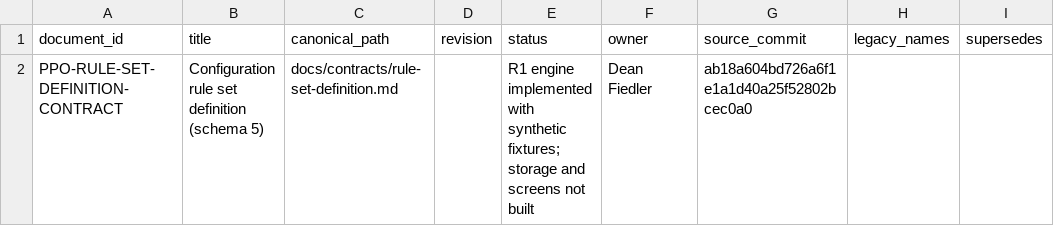
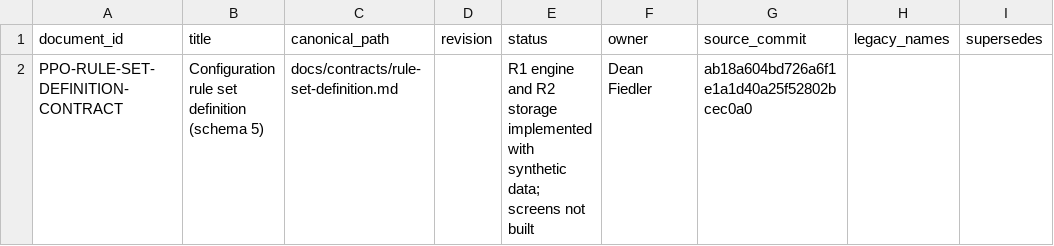
Before and after one commit to deanrfiedler-gif/powerplants-one, a CSV file: docs/standards/document-register-entries/2026-10-24-rule-set-engine-r1.csv, drawn as a sheet; only a part is shown; the diff names each change by its address in the sheet, - before the commit and + after, or states it on an @@ line.

```diff
--- a/docs/standards/document-register-entries/2026-10-24-rule-set-engine-r1.csv
+++ b/docs/standards/document-register-entries/2026-10-24-rule-set-engine-r1.csv
-E2 (status): R1 engine implemented with synthetic fixtures; storage and screens not…
+E2 (status): R1 engine and R2 storage implemented with synthetic data; screens not…
```
Also changed, not shown: 2 other files.
